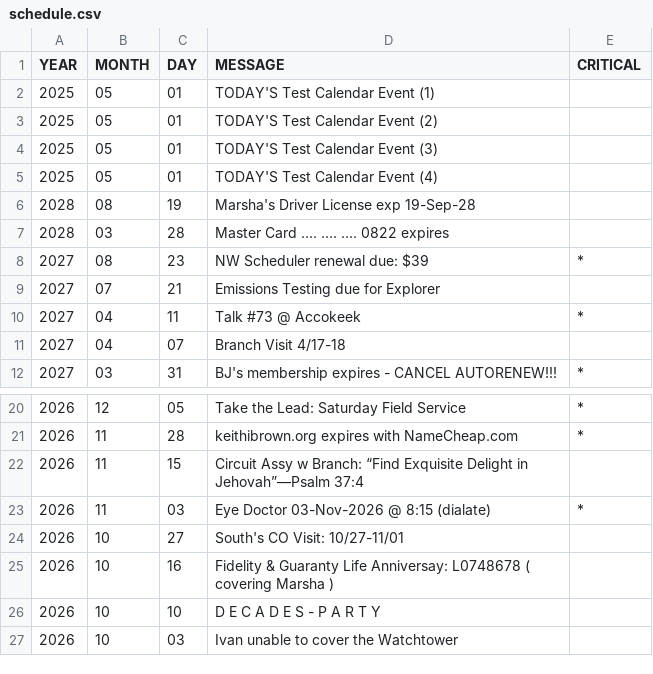
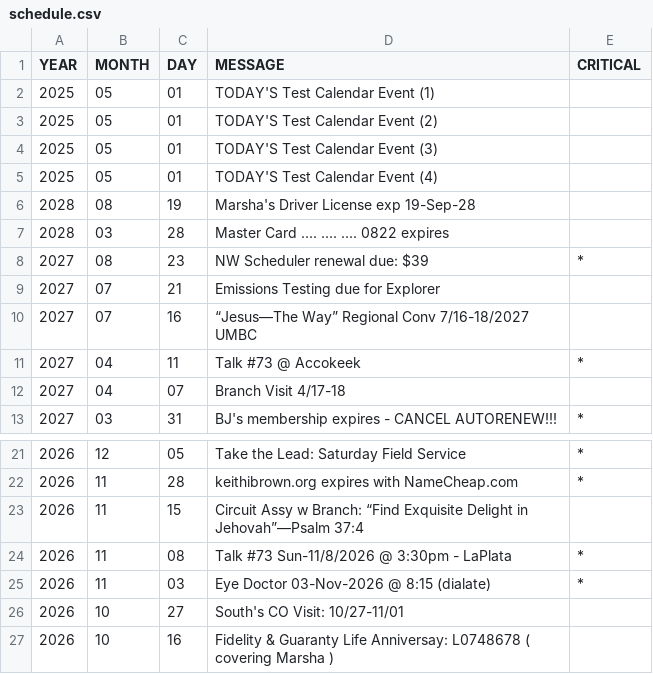
Before and after one commit to KIBrown031/KIBrown031.github.io, a CSV file: schedule.csv, drawn as a sheet; only a part is shown, gaps mark what is left out; the shorter side is filled out with more unchanged rows.

```diff
--- a/schedule.csv
+++ b/schedule.csv
@@ -9,2 +9,3 @@ YEAR,MONTH,DAY,MESSAGE,CRITICAL
 2027,07,21,Emissions Testing due for Explorer,
+2027,07,16,“Jesus—The Way” Regional Conv  7/16-18/2027  UMBC,
 2027,04,11,Talk #73 @ Accokeek,*
@@ -22,2 +23,3 @@ YEAR,MONTH,DAY,MESSAGE,CRITICAL
 2026,11,15,Circuit Assy w Branch: “Find Exquisite Delight in Jehovah”—Psalm 37:4,
+2026,11,08,Talk #73 Sun-11/8/2026 @ 3:30pm - LaPlata,*
 2026,11,03,Eye Doctor 03-Nov-2026 @ 8:15 (dialate),*
```
Also changed, not shown: 1 other file.
